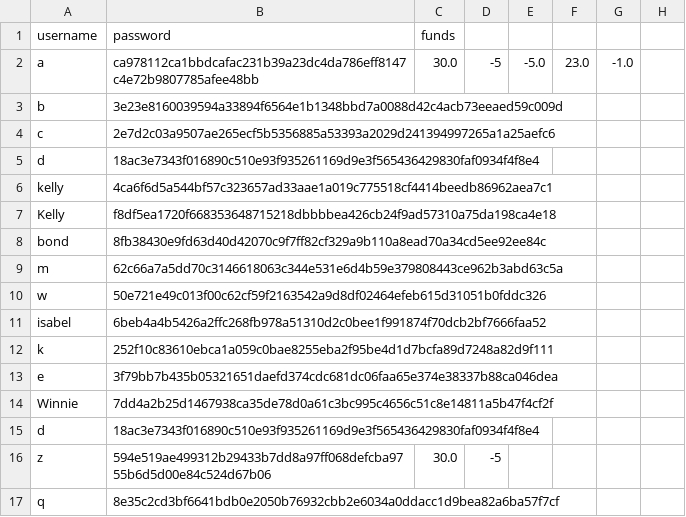
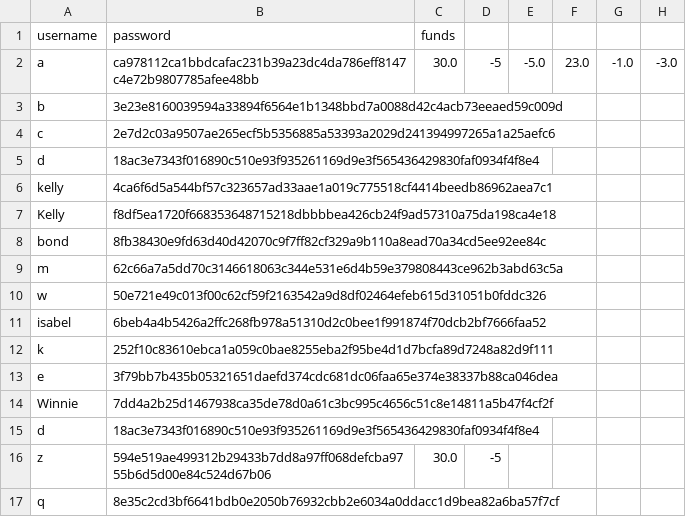
Before and after one commit to Elle0-0/GoGoTaxi, a CSV file: src/main/java/org/taxiapp/resources/userData.csv, drawn as a sheet.

```diff
--- a/src/main/java/org/taxiapp/resources/userData.csv
+++ b/src/main/java/org/taxiapp/resources/userData.csv
@@ -1,3 +1,3 @@
 username,password,funds,
-a,ca978112ca1bbdcafac231b39a23dc4da786eff8147c4e72b9807785afee48bb,30.0,-5,-5.0,23.0,-1.0
+a,ca978112ca1bbdcafac231b39a23dc4da786eff8147c4e72b9807785afee48bb,30.0,-5,-5.0,23.0,-1.0,-3.0
 b,3e23e8160039594a33894f6564e1b1348bbd7a0088d42c4acb73eeaed59c009d,
```
Also changed, not shown: 3 other files.
